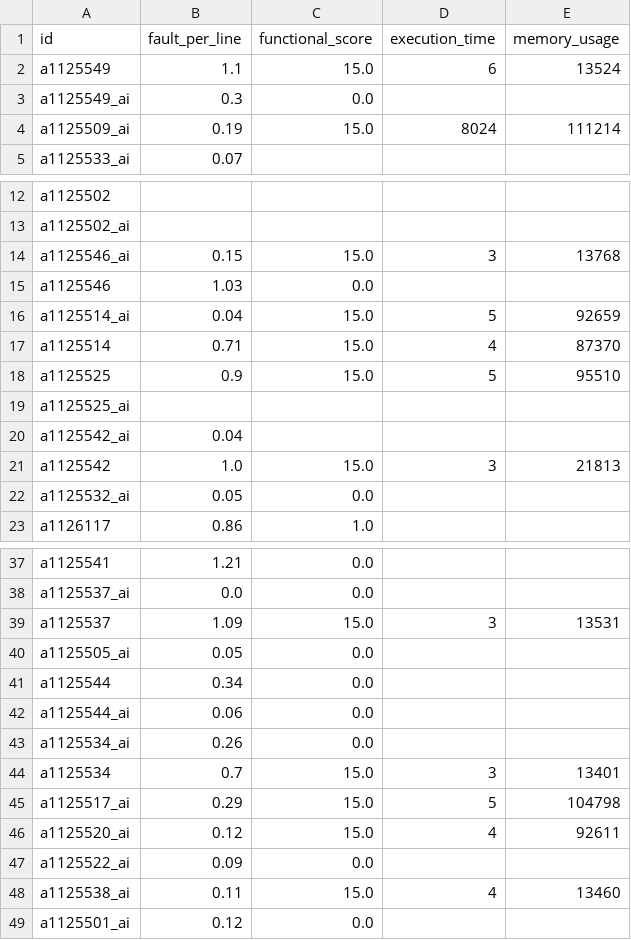
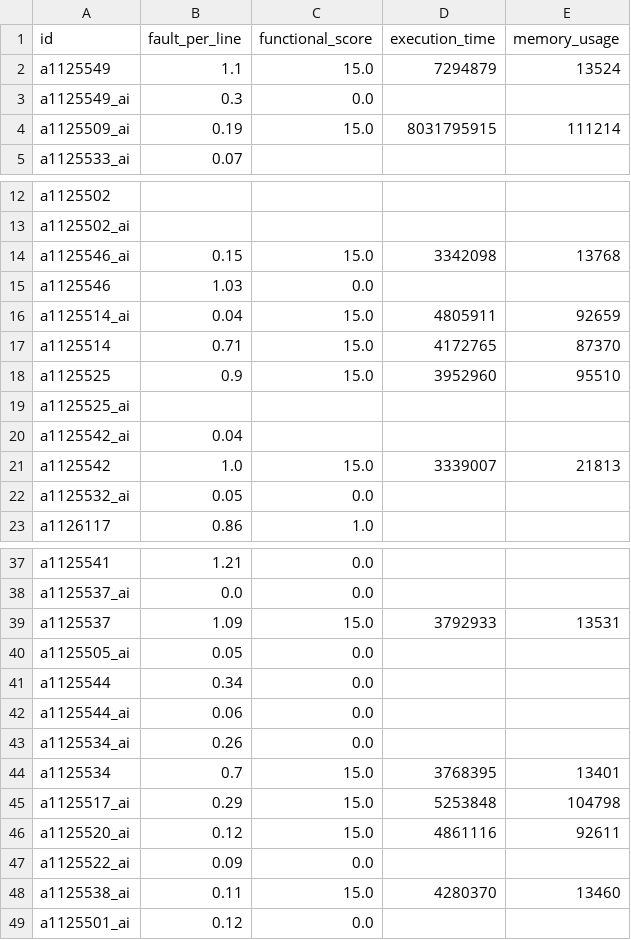
Before and after one commit to natsu5510/nuk-csie-114-project, a CSV file: test4_raw.csv, drawn as a sheet; only a part is shown, gaps mark what is left out; the diff covers the shown part only.

```diff
--- a/test4_raw.csv
+++ b/test4_raw.csv
@@ -1,5 +1,5 @@
 id,fault_per_line,functional_score,execution_time,memory_usage
-a1125549,1.1,15.0,6,13524
+a1125549,1.1,15.0,7294879,13524
 a1125549_ai,0.3,0.0,,
-a1125509_ai,0.19,15.0,8024,111214
+a1125509_ai,0.19,15.0,8031795915,111214
 a1125533_ai,0.07,,,
@@ -13,10 +13,10 @@ a1125502,,,,
 a1125502_ai,,,,
-a1125546_ai,0.15,15.0,3,13768
+a1125546_ai,0.15,15.0,3342098,13768
 a1125546,1.03,0.0,,
-a1125514_ai,0.04,15.0,5,92659
-a1125514,0.71,15.0,4,87370
-a1125525,0.9,15.0,5,95510
+a1125514_ai,0.04,15.0,4805911,92659
+a1125514,0.71,15.0,4172765,87370
+a1125525,0.9,15.0,3952960,95510
 a1125525_ai,,,,
 a1125542_ai,0.04,,,
-a1125542,1.0,15.0,3,21813
+a1125542,1.0,15.0,3339007,21813
 a1125532_ai,0.05,0.0,,
@@ -38,3 +38,3 @@ a1125541,1.21,0.0,,
 a1125537_ai,0.0,0.0,,
-a1125537,1.09,15.0,3,13531
+a1125537,1.09,15.0,3792933,13531
 a1125505_ai,0.05,0.0,,
@@ -43,7 +43,7 @@ a1125544_ai,0.06,0.0,,
 a1125534_ai,0.26,0.0,,
-a1125534,0.7,15.0,3,13401
-a1125517_ai,0.29,15.0,5,104798
-a1125520_ai,0.12,15.0,4,92611
+a1125534,0.7,15.0,3768395,13401
+a1125517_ai,0.29,15.0,5253848,104798
+a1125520_ai,0.12,15.0,4861116,92611
 a1125522_ai,0.09,0.0,,
-a1125538_ai,0.11,15.0,4,13460
+a1125538_ai,0.11,15.0,4280370,13460
 a1125501_ai,0.12,0.0,,
```
Also changed, not shown: 7 edited cells elsewhere in this file, test1_raw.csv, test2_raw.csv, 2 other files.
